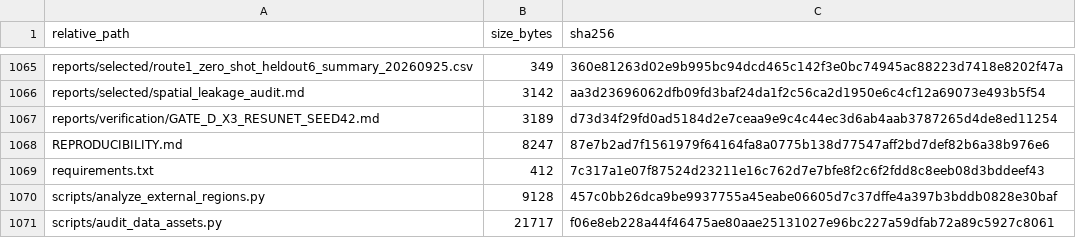
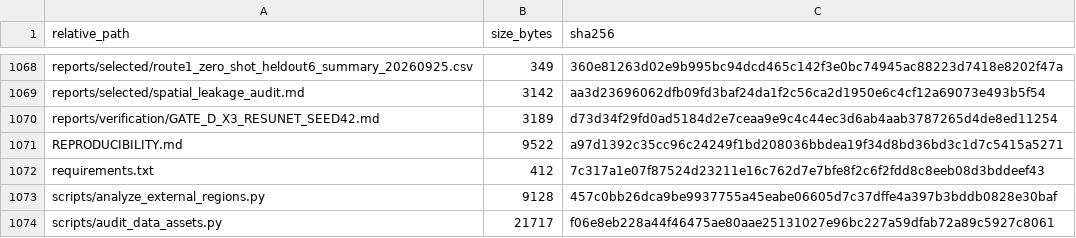
Before and after one commit to xionglovetian/matched-exposure-coseismic-landslide-transfer, a CSV file: MANIFEST_SHA256.csv, drawn as a sheet; only a part is shown, gaps mark what is left out; the diff covers the shown part only.

```diff
--- a/MANIFEST_SHA256.csv
+++ b/MANIFEST_SHA256.csv
@@ -1067,3 +1070,3 @@ reports/selected/spatial_leakage_audit.md,3142,aa3d23696062dfb09fd3baf24da1f2c56
 reports/verification/GATE_D_X3_RESUNET_SEED42.md,3189,d73d34f29fd0ad5184d2e7ceaa9e9c4c44ec3d6ab4aab3787265d4de8ed11254
-REPRODUCIBILITY.md,8247,87e7b2ad7f1561979f64164fa8a0775b138d77547aff2bd7def82b6a38b976e6
+REPRODUCIBILITY.md,9522,a97d1392c35cc96c24249f1bd208036bbdea19f34d8bd36bd3c1d7c5415a5271
 requirements.txt,412,7c317a1e07f87524d23211e16c762d7e7bfe8f2c6f2fdd8c8eeb08d3bddeef43
```
Also changed, not shown: 8 added rows and 11 edited cells elsewhere in this file, 15 other files.
